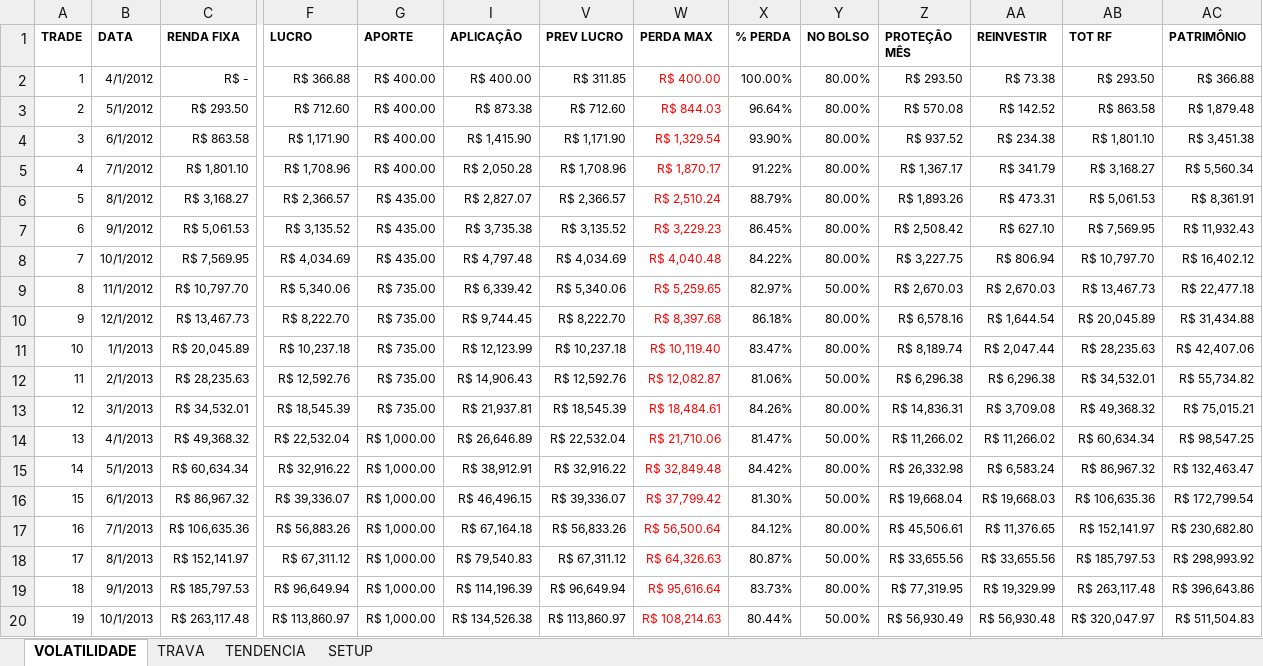
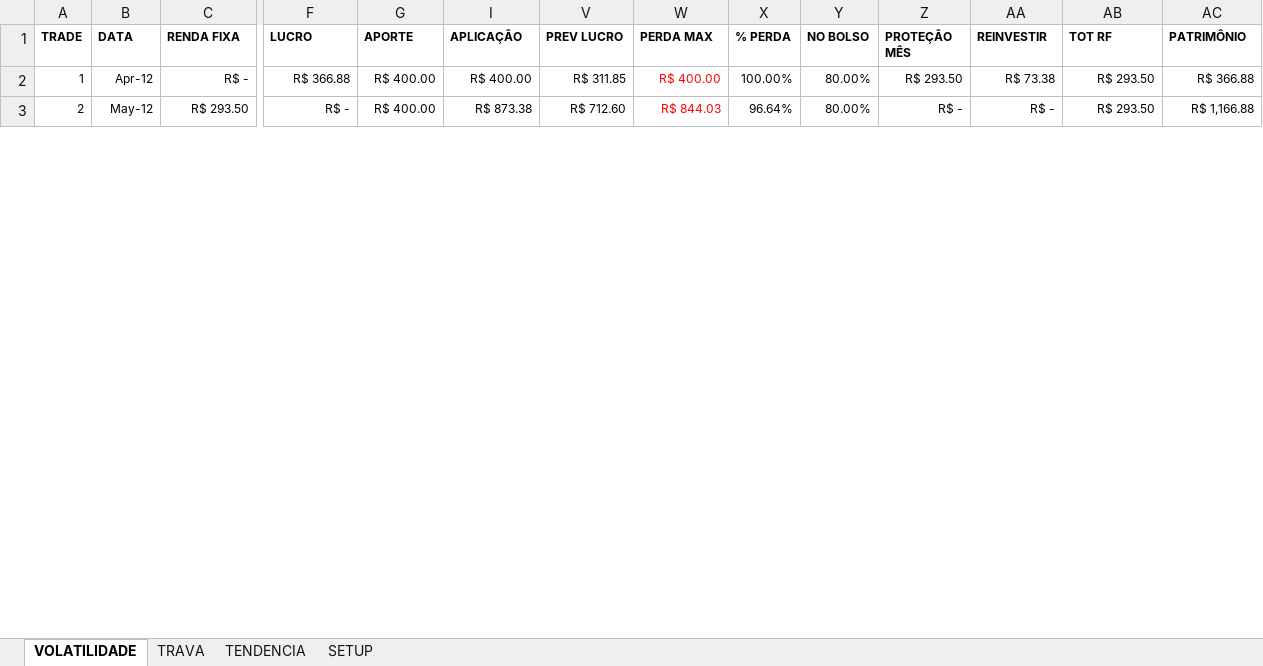
Before and after one commit to bengelbert/ifsc, an Excel workbook: stocks/gama.xlsx, sheet VOLATILIDADE, drawn as a sheet; only a part is shown, gaps mark what is left out; values as stored, in another font and other column widths than the file's, no borders; table styles not drawn; removed rows and columns are numbered as before the commit, all else as after; rows hold the shown columns only; the diff covers the shown part only; the diff names each change by its address in the sheet, - before the commit and + after, or states it on an @@ line.

```diff
--- a/stocks/gama.xlsx (sheet VOLATILIDADE)
+++ b/stocks/gama.xlsx (sheet VOLATILIDADE)
-B2 (DATA): 4/1/2012
+B2 (DATA): Apr-12
-B3 (DATA): 5/1/2012
+B3 (DATA): May-12
-F3 (LUCRO): R$ 712.60
+F3 (LUCRO): R$ -
-Z3 (PROTEÇÃO MÊS): R$ 570.08
+Z3 (PROTEÇÃO MÊS): R$ -
-AA3 (REINVESTIR): R$ 142.52
+AA3 (REINVESTIR): R$ -
-AB3 (TOT RF): R$ 863.58
+AB3 (TOT RF): R$ 293.50
-AC3 (PATRIMÔNIO): R$ 1,879.48
+AC3 (PATRIMÔNIO): R$ 1,166.88
-row 4: 3 | 6/1/2012 | R$ 863.58 | R$ 1,171.90 | R$ 400.00 | R$ 1,415.90 | R$ 1,171.90 | R$ 1,329.54 | 93.90% | 80.00% | R$ 937.52 | R$ 234.38 | R$ 1,801.10 | R$ 3,451.38
-row 5: 4 | 7/1/2012 | R$ 1,801.10 | R$ 1,708.96 | R$ 400.00 | R$ 2,050.28 | R$ 1,708.96 | R$ 1,870.17 | 91.22% | 80.00% | R$ 1,367.17 | R$ 341.79 | R$ 3,168.27 | R$ 5,560.34
-row 6: 5 | 8/1/2012 | R$ 3,168.27 | R$ 2,366.57 | R$ 435.00 | R$ 2,827.07 | R$ 2,366.57 | R$ 2,510.24 | 88.79% | 80.00% | R$ 1,893.26 | R$ 473.31 | R$ 5,061.53 | R$ 8,361.91
-row 7: 6 | 9/1/2012 | R$ 5,061.53 | R$ 3,135.52 | R$ 435.00 | R$ 3,735.38 | R$ 3,135.52 | R$ 3,229.23 | 86.45% | 80.00% | R$ 2,508.42 | R$ 627.10 | R$ 7,569.95 | R$ 11,932.43
-row 8: 7 | 10/1/2012 | R$ 7,569.95 | R$ 4,034.69 | R$ 435.00 | R$ 4,797.48 | R$ 4,034.69 | R$ 4,040.48 | 84.22% | 80.00% | R$ 3,227.75 | R$ 806.94 | R$ 10,797.70 | R$ 16,402.12
-row 9: 8 | 11/1/2012 | R$ 10,797.70 | R$ 5,340.06 | R$ 735.00 | R$ 6,339.42 | R$ 5,340.06 | R$ 5,259.65 | 82.97% | 50.00% | R$ 2,670.03 | R$ 2,670.03 | R$ 13,467.73 | R$ 22,477.18
-row 10: 9 | 12/1/2012 | R$ 13,467.73 | R$ 8,222.70 | R$ 735.00 | R$ 9,744.45 | R$ 8,222.70 | R$ 8,397.68 | 86.18% | 80.00% | R$ 6,578.16 | R$ 1,644.54 | R$ 20,045.89 | R$ 31,434.88
-row 11: 10 | 1/1/2013 | R$ 20,045.89 | R$ 10,237.18 | R$ 735.00 | R$ 12,123.99 | R$ 10,237.18 | R$ 10,119.40 | 83.47% | 80.00% | R$ 8,189.74 | R$ 2,047.44 | R$ 28,235.63 | R$ 42,407.06
-row 12: 11 | 2/1/2013 | R$ 28,235.63 | R$ 12,592.76 | R$ 735.00 | R$ 14,906.43 | R$ 12,592.76 | R$ 12,082.87 | 81.06% | 50.00% | R$ 6,296.38 | R$ 6,296.38 | R$ 34,532.01 | R$ 55,734.82
-row 13: 12 | 3/1/2013 | R$ 34,532.01 | R$ 18,545.39 | R$ 735.00 | R$ 21,937.81 | R$ 18,545.39 | R$ 18,484.61 | 84.26% | 80.00% | R$ 14,836.31 | R$ 3,709.08 | R$ 49,368.32 | R$ 75,015.21
-row 14: 13 | 4/1/2013 | R$ 49,368.32 | R$ 22,532.04 | R$ 1,000.00 | R$ 26,646.89 | R$ 22,532.04 | R$ 21,710.06 | 81.47% | 50.00% | R$ 11,266.02 | R$ 11,266.02 | R$ 60,634.34 | R$ 98,547.25
-row 15: 14 | 5/1/2013 | R$ 60,634.34 | R$ 32,916.22 | R$ 1,000.00 | R$ 38,912.91 | R$ 32,916.22 | R$ 32,849.48 | 84.42% | 80.00% | R$ 26,332.98 | R$ 6,583.24 | R$ 86,967.32 | R$ 132,463.47
-row 16: 15 | 6/1/2013 | R$ 86,967.32 | R$ 39,336.07 | R$ 1,000.00 | R$ 46,496.15 | R$ 39,336.07 | R$ 37,799.42 | 81.30% | 50.00% | R$ 19,668.04 | R$ 19,668.03 | R$ 106,635.36 | R$ 172,799.54
-row 17: 16 | 7/1/2013 | R$ 106,635.36 | R$ 56,883.26 | R$ 1,000.00 | R$ 67,164.18 | R$ 56,833.26 | R$ 56,500.64 | 84.12% | 80.00% | R$ 45,506.61 | R$ 11,376.65 | R$ 152,141.97 | R$ 230,682.80
-row 18: 17 | 8/1/2013 | R$ 152,141.97 | R$ 67,311.12 | R$ 1,000.00 | R$ 79,540.83 | R$ 67,311.12 | R$ 64,326.63 | 80.87% | 50.00% | R$ 33,655.56 | R$ 33,655.56 | R$ 185,797.53 | R$ 298,993.92
-row 19: 18 | 9/1/2013 | R$ 185,797.53 | R$ 96,649.94 | R$ 1,000.00 | R$ 114,196.39 | R$ 96,649.94 | R$ 95,616.64 | 83.73% | 80.00% | R$ 77,319.95 | R$ 19,329.99 | R$ 263,117.48 | R$ 396,643.86
-row 20: 19 | 10/1/2013 | R$ 263,117.48 | R$ 113,860.97 | R$ 1,000.00 | R$ 134,526.38 | R$ 113,860.97 | R$ 108,214.63 | 80.44% | 50.00% | R$ 56,930.49 | R$ 56,930.48 | R$ 320,047.97 | R$ 511,504.83
```
Also changed, not shown: 28 added rows and 6 removed rows elsewhere in this sheet, sheet TENDENCIA, formulas that keep their value, hidden cells, stocks/nc_xpi_opcoes.xlsx, stocks/patrimonio.xlsx.
